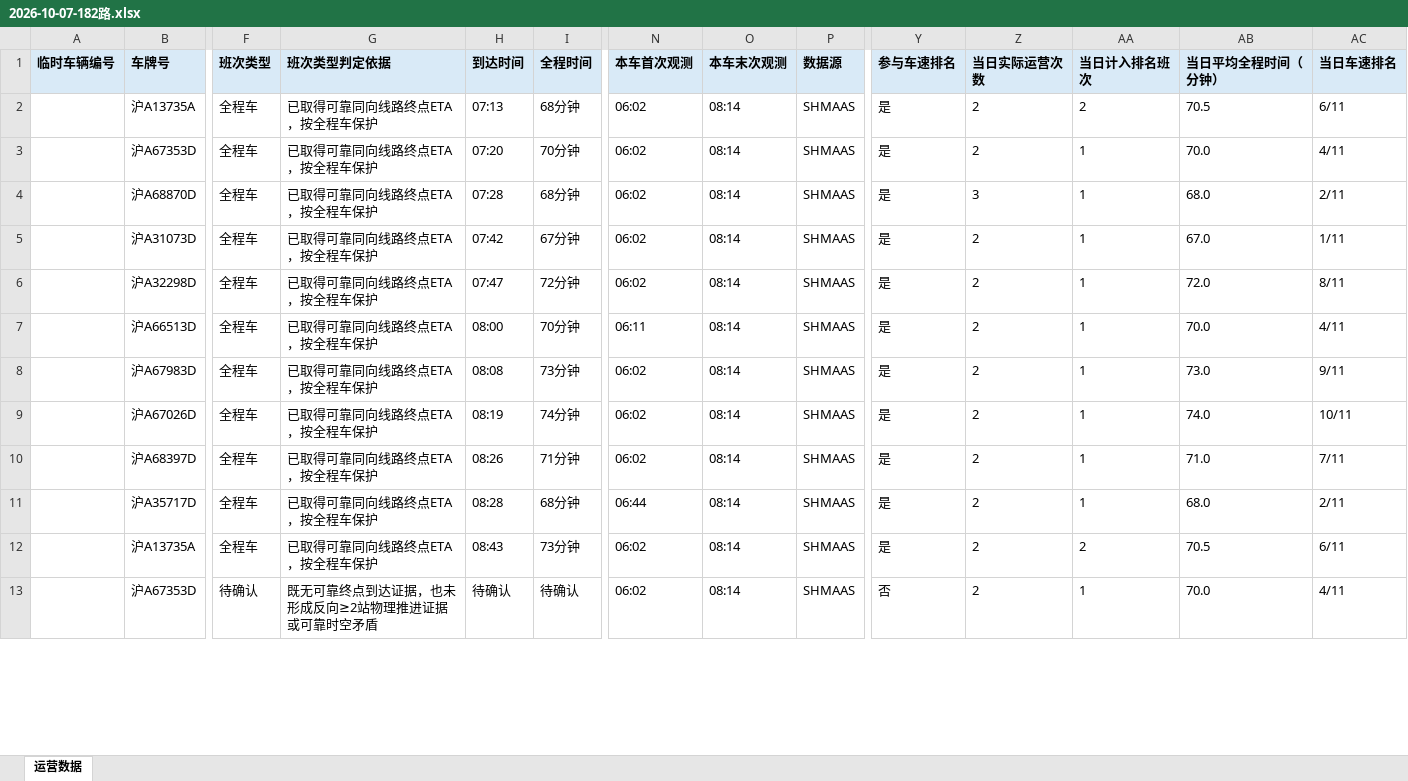
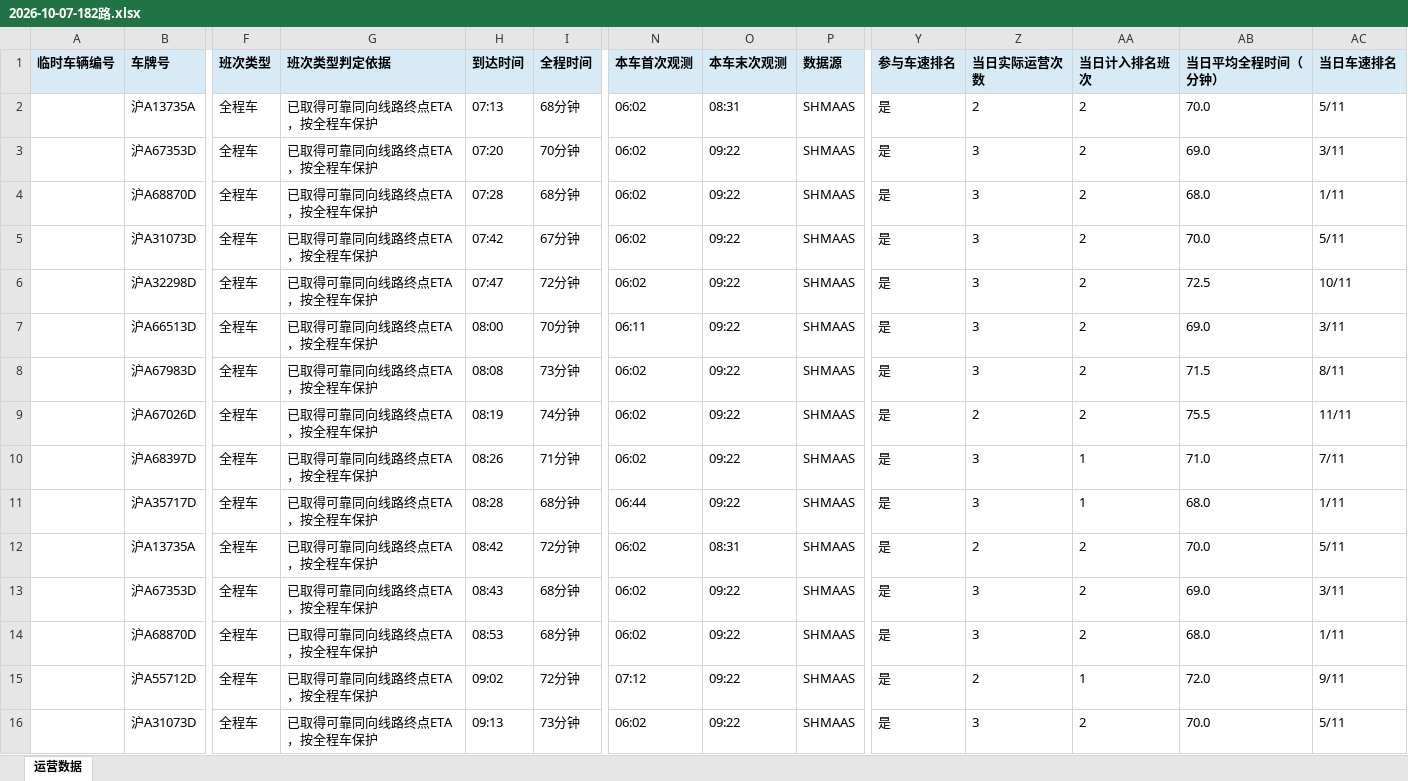
Before and after one commit to lilyQ-stack/shanghai-bus-operations, an Excel workbook: data/export/2026-10-07-182路.xlsx, sheet 运营数据, drawn as a sheet; only a part is shown, gaps mark what is left out; values as stored, in another font and other column widths than the file's, no borders; removed rows and columns are numbered as before the commit, all else as after; rows hold the shown columns only; the diff covers the shown part only; the diff names each change by its address in the sheet, - before the commit and + after, or states it on an @@ line.

```diff
--- a/data/export/2026-10-07-182路.xlsx (sheet 运营数据)
+++ b/data/export/2026-10-07-182路.xlsx (sheet 运营数据)
-O2 (本车末次观测): 08:14
+O2 (本车末次观测): 08:31
-AB2 (当日平均全程时间（分钟）): 70.5
+AB2 (当日平均全程时间（分钟）): 70.0
-AC2 (当日车速排名): 6/11
+AC2 (当日车速排名): 5/11
-O3:O11 (本车末次观测): 08:14
+O3:O11 (本车末次观测): 09:22
-Z3 (当日实际运营次数): 2
+Z3 (当日实际运营次数): 3
-AA3:AA9 (当日计入排名班次): 1
+AA3:AA9 (当日计入排名班次): 2
-AB3 (当日平均全程时间（分钟）): 70.0
+AB3 (当日平均全程时间（分钟）): 69.0
-AC3 (当日车速排名): 4/11
+AC3 (当日车速排名): 3/11
-AC4 (当日车速排名): 2/11
+AC4 (当日车速排名): 1/11
-Z5:Z8 (当日实际运营次数): 2
+Z5:Z8 (当日实际运营次数): 3
-AB5 (当日平均全程时间（分钟）): 67.0
+AB5 (当日平均全程时间（分钟）): 70.0
-AC5 (当日车速排名): 1/11
+AC5 (当日车速排名): 5/11
-AB6 (当日平均全程时间（分钟）): 72.0
+AB6 (当日平均全程时间（分钟）): 72.5
-AC6 (当日车速排名): 8/11
+AC6 (当日车速排名): 10/11
-AB7 (当日平均全程时间（分钟）): 70.0
+AB7 (当日平均全程时间（分钟）): 69.0
-AC7 (当日车速排名): 4/11
+AC7 (当日车速排名): 3/11
-AB8 (当日平均全程时间（分钟）): 73.0
+AB8 (当日平均全程时间（分钟）): 71.5
-AC8 (当日车速排名): 9/11
+AC8 (当日车速排名): 8/11
-AB9 (当日平均全程时间（分钟）): 74.0
+AB9 (当日平均全程时间（分钟）): 75.5
-AC9 (当日车速排名): 10/11
+AC9 (当日车速排名): 11/11
-Z10:Z11 (当日实际运营次数): 2
+Z10:Z11 (当日实际运营次数): 3
-AC11 (当日车速排名): 2/11
+AC11 (当日车速排名): 1/11
-H12 (到达时间): 08:43
+H12 (到达时间): 08:42
-I12 (全程时间): 73分钟
+I12 (全程时间): 72分钟
-O12 (本车末次观测): 08:14
+O12 (本车末次观测): 08:31
-AB12 (当日平均全程时间（分钟）): 70.5
+AB12 (当日平均全程时间（分钟）): 70.0
-AC12 (当日车速排名): 6/11
+AC12 (当日车速排名): 5/11
-row 13:  | 沪A67353D | 待确认 | 既无可靠终点到达证据，也未形成反向≥2站物理推进证据或可靠时空矛盾 | 待确认 | 待确认 | 06:02 | 08:14 | SHMAAS | 否 | 2 | 1 | 70.0 | 4/11
+row 13:  | 沪A67353D | 全程车 | 已取得可靠同向线路终点ETA，按全程车保护 | 08:43 | 68分钟 | 06:02 | 09:22 | SHMAAS | 是 | 3 | 2 | 69.0 | 3/11
+row 14:  | 沪A68870D | 全程车 | 已取得可靠同向线路终点ETA，按全程车保护 | 08:53 | 68分钟 | 06:02 | 09:22 | SHMAAS | 是 | 3 | 2 | 68.0 | 1/11
+row 15:  | 沪A55712D | 全程车 | 已取得可靠同向线路终点ETA，按全程车保护 | 09:02 | 72分钟 | 07:12 | 09:22 | SHMAAS | 是 | 2 | 1 | 72.0 | 9/11
+row 16:  | 沪A31073D | 全程车 | 已取得可靠同向线路终点ETA，按全程车保护 | 09:13 | 73分钟 | 06:02 | 09:22 | SHMAAS | 是 | 3 | 2 | 70.0 | 5/11
```
Also changed, not shown: 6 added rows, 1 removed row and 66 edited cells elsewhere in this sheet, data/export/2026-10-07-operations.xlsx, data/export/2026-10-07-浦东35路.xlsx, 7 other files.
